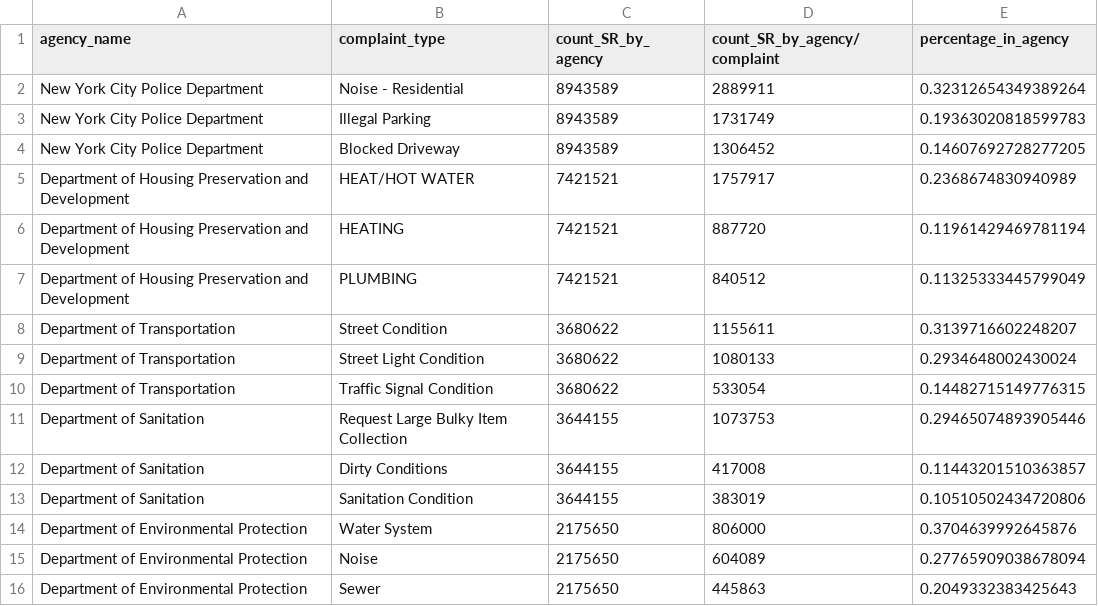
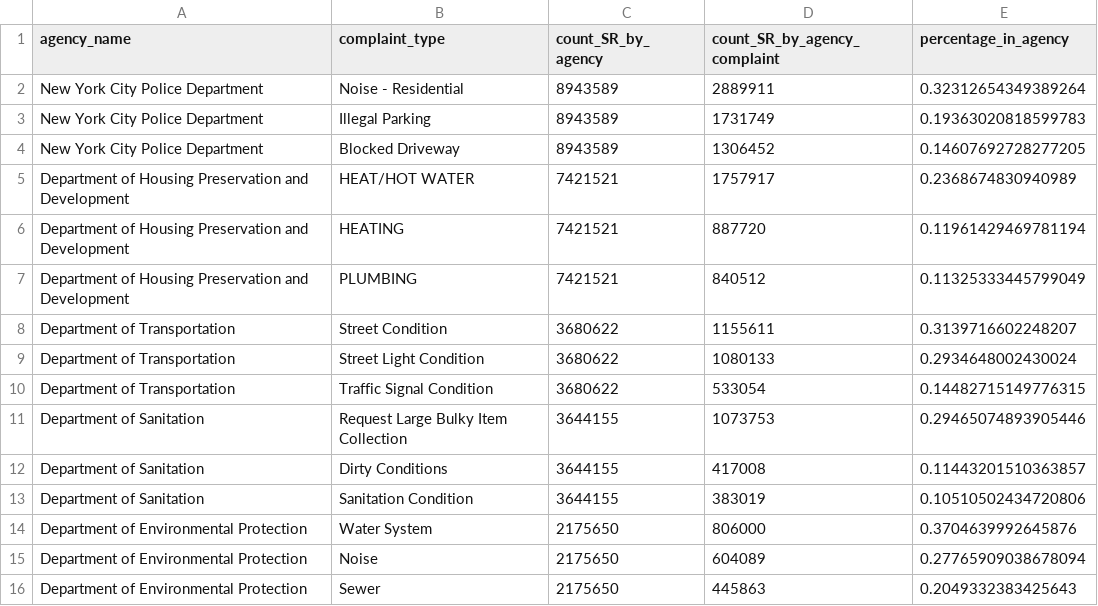
Before and after one commit to valentinajaramillor/GCP_Tableau, a CSV file: data/most_recurrent_complaints_by_agency/data.csv, drawn as a sheet.

Commit message:
Fixed data

```diff
--- a/data/most_recurrent_complaints_by_agency/data.csv
+++ b/data/most_recurrent_complaints_by_agency/data.csv
@@ -1,2 +1,2 @@
-agency_name,complaint_type,count_SR_by_agency,count_SR_by_agency/complaint,percentage_in_agency
+agency_name,complaint_type,count_SR_by_agency,count_SR_by_agency_complaint,percentage_in_agency
 New York City Police Department,Noise - Residential,8943589,2889911,0.32312654349389264
```
Also changed, not shown: data/channel_evolution_by_year/data.csv, 5 other files.
